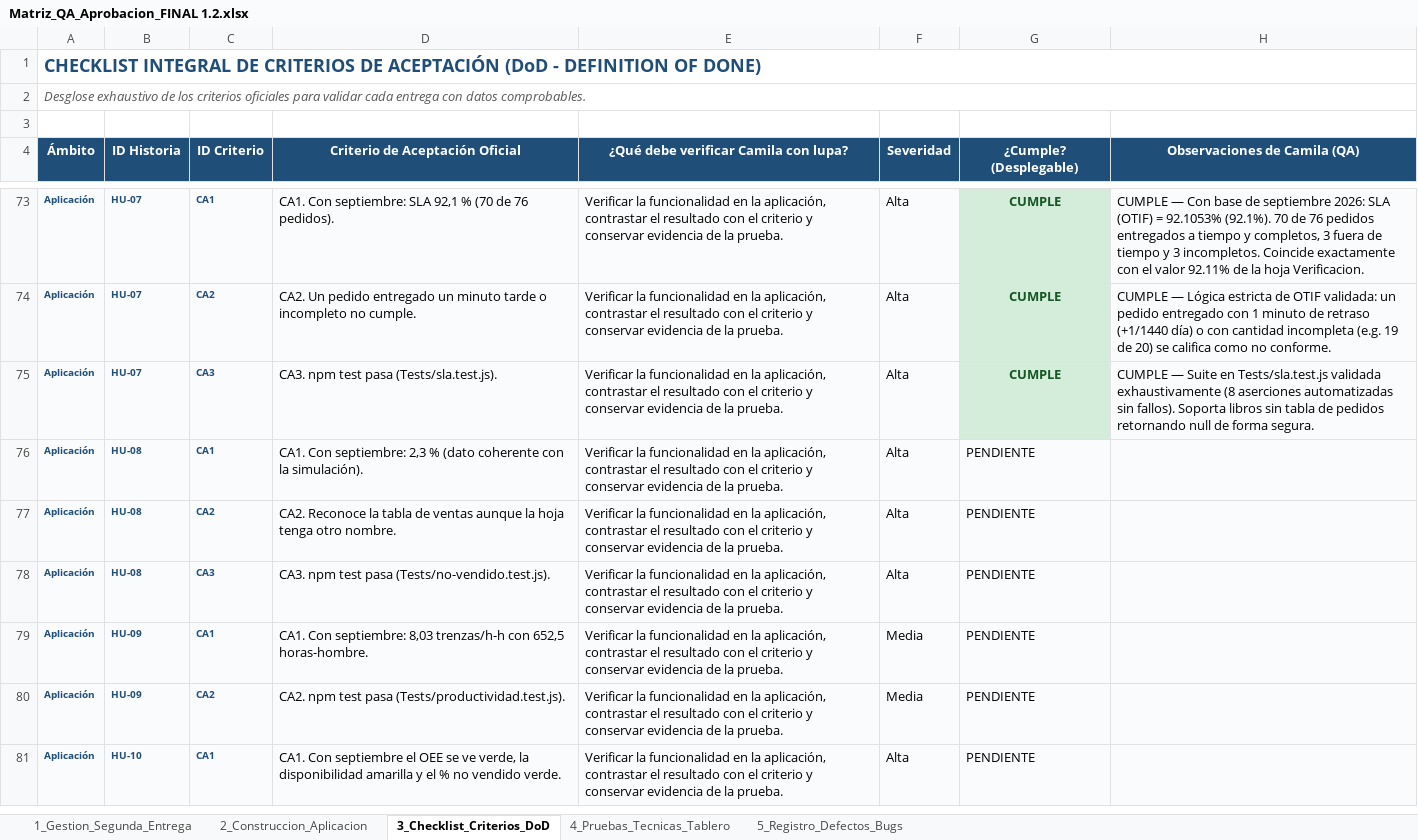
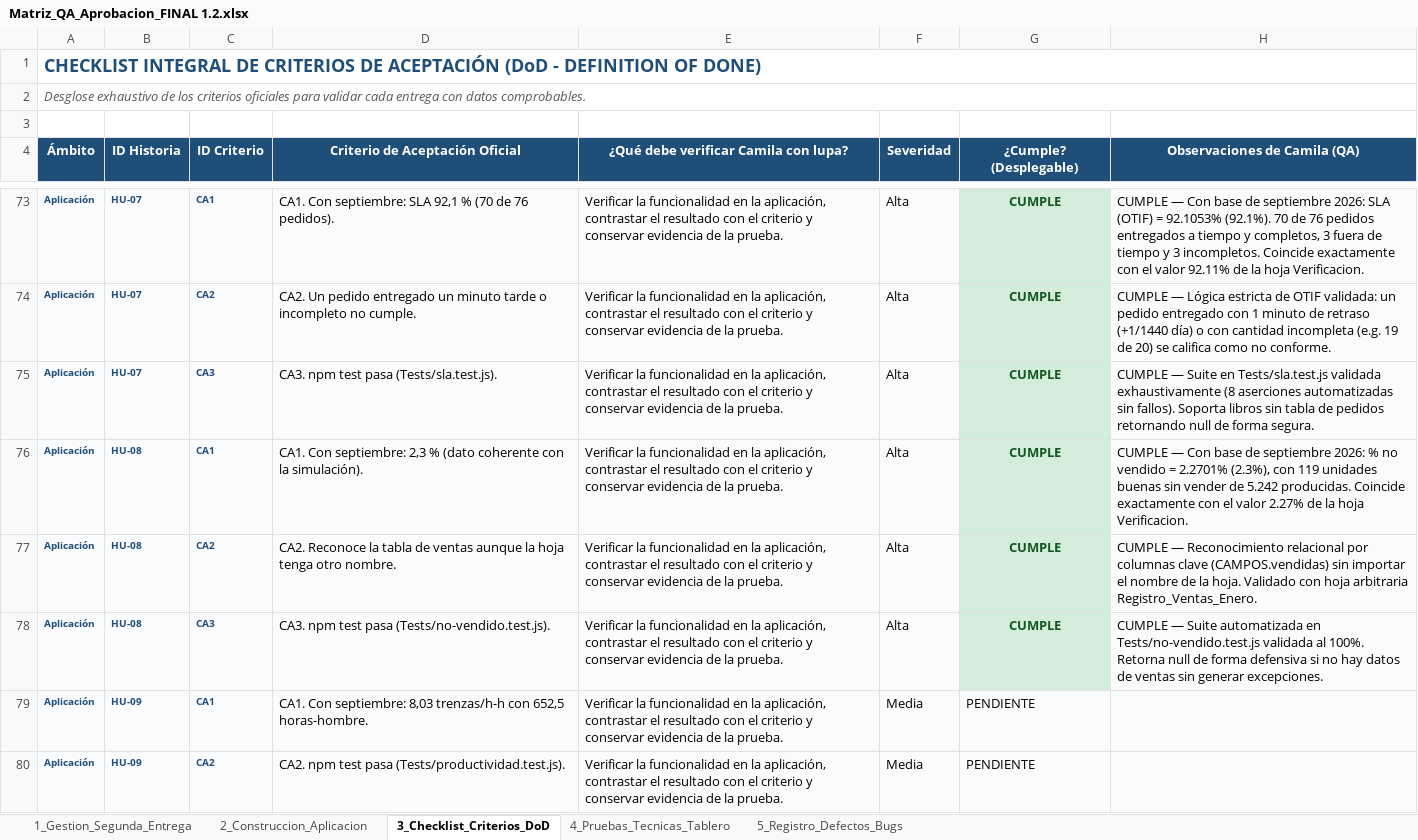
Before and after one commit to jpablovlsqz16/Proyecto-de-aula-gerencia-, an Excel workbook: Docs/Matriz_QA_Aprobacion_FINAL 1.2.xlsx, sheet 3_Checklist_Criterios_DoD, drawn as a sheet; only a part is shown, gaps mark what is left out; the shorter side is filled out with more unchanged rows; values as stored, in another font and other column widths than the file's, no borders; conditional formats not drawn; the diff names each change by its address in the sheet, - before the commit and + after, or states it on an @@ line.

Commit message:
qa: aprobar HU-08 (% de producto no vendido) en matriz y checklist DoD

```diff
--- a/Docs/Matriz_QA_Aprobacion_FINAL 1.2.xlsx (sheet 3_Checklist_Criterios_DoD)
+++ b/Docs/Matriz_QA_Aprobacion_FINAL 1.2.xlsx (sheet 3_Checklist_Criterios_DoD)
-G76:G78 (¿Cumple? (Desplegable)): PENDIENTE
+G76:G78 (¿Cumple? (Desplegable)): CUMPLE
@@ G76:G78 fill: #F9FBFD → #D4EDDA, bold: off → on, text colour: black → #155724, alignment: left → center @@
-H76 (Observaciones de Camila (QA)): (empty)
+H76 (Observaciones de Camila (QA)): CUMPLE — Con base de septiembre 2026: % no vendido = 2.2701% (2.3%), con 119 unidades buenas sin vender de 5.242 producidas. Coincide exactamente con el valor 2.27% de la hoja Verificacion.
-H77 (Observaciones de Camila (QA)): (empty)
+H77 (Observaciones de Camila (QA)): CUMPLE — Reconocimiento relacional por columnas clave (CAMPOS.vendidas) sin importar el nombre de la hoja. Validado con hoja arbitraria Registro_Ventas_Enero.
-H78 (Observaciones de Camila (QA)): (empty)
+H78 (Observaciones de Camila (QA)): CUMPLE — Suite automatizada en Tests/no-vendido.test.js validada al 100%. Retorna null de forma defensiva si no hay datos de ventas sin generar excepciones.
```
Also changed, not shown: sheet 2_Construccion_Aplicacion.
